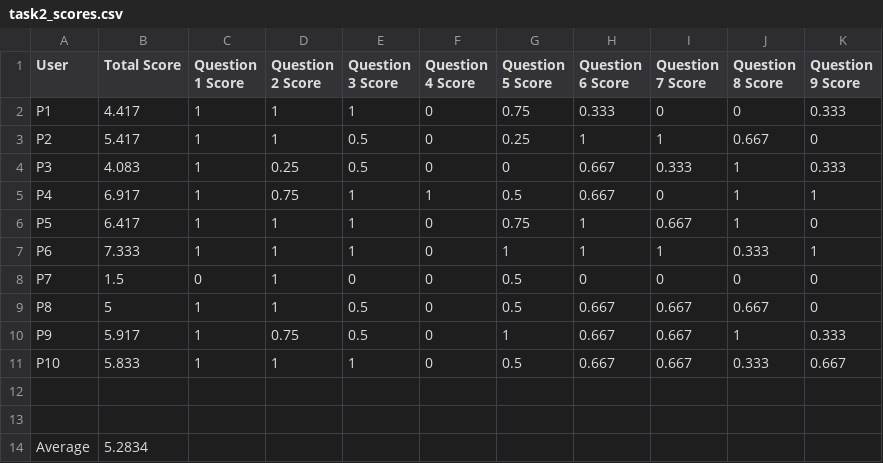
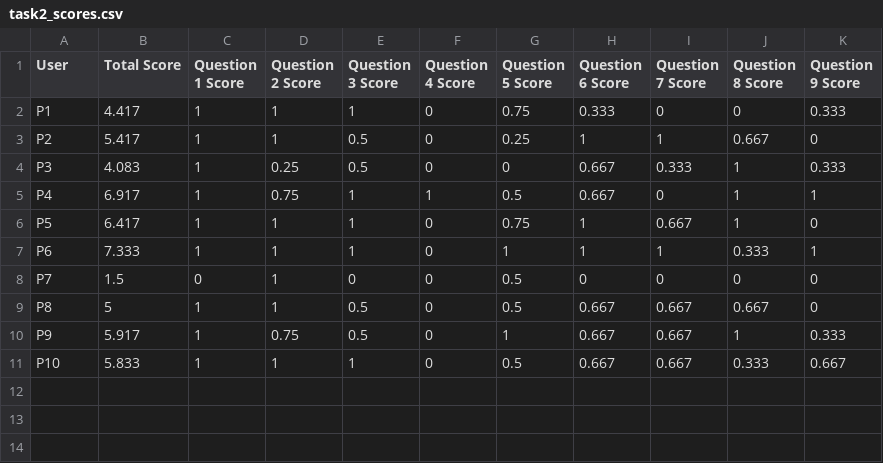
Before and after one commit to gaojie058/codemap_data, a CSV file: quiz/Participant Responses and Scores/scores/task2_scores.csv, drawn as a sheet.

Commit message:
update scores

```diff
--- a/quiz/Participant Responses and Scores/scores/task2_scores.csv
+++ b/quiz/Participant Responses and Scores/scores/task2_scores.csv
@@ -11,4 +11 @@ P9,5.917,1,0.75,0.5,0,1,0.667,0.667,1,0.333
 P10,5.833,1,1,1,0,0.5,0.667,0.667,0.333,0.667
-,,,,,,,,,,
-,,,,,,,,,,
-Average,5.2834,,,,,,,,,
```
Also changed, not shown: quiz/Participant Responses and Scores/scores/task1_scores.csv, quiz/Participant Responses and Scores/scores/task3_scores.csv, 4 other files.
